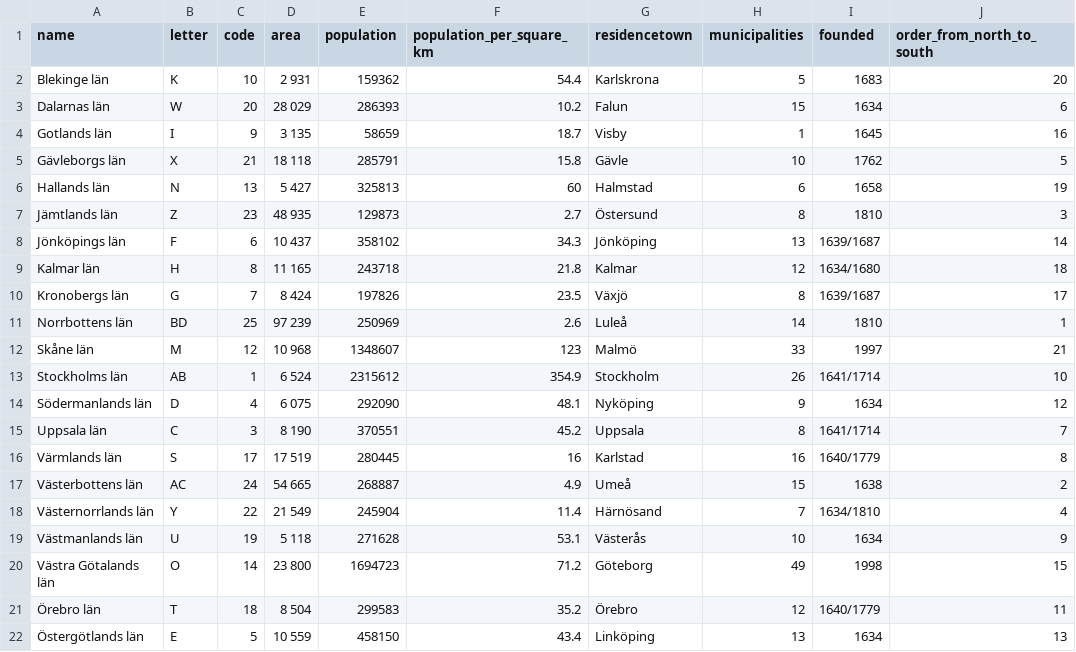
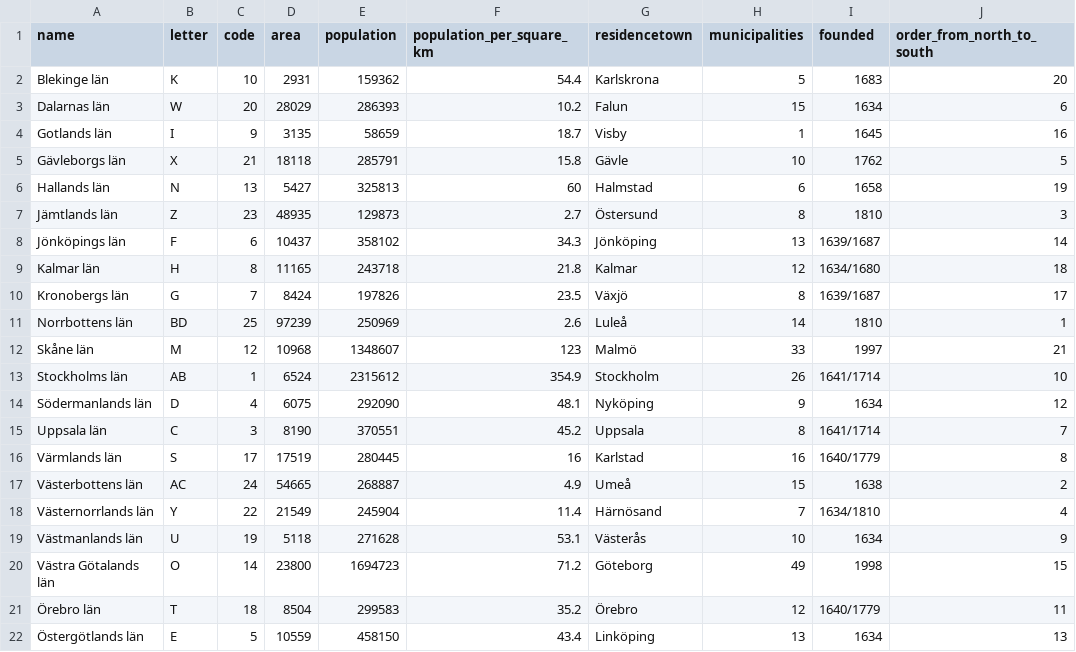
Before and after one commit to peterdalle/svensktext, a CSV file: platser/lan.csv, drawn as a sheet.

Commit message:
Formatted numbers correctly

```diff
--- a/platser/lan.csv
+++ b/platser/lan.csv
@@ -1,22 +1,22 @@
 name,letter,code,area,population,population_per_square_km,residencetown,municipalities,founded,order_from_north_to_south
-Blekinge län,K,10,2 931,159362,54.4,Karlskrona,5,1683,20
-Dalarnas län,W,20,28 029,286393,10.2,Falun,15,1634,6
-Gotlands län,I,9,3 135,58659,18.7,Visby,1,1645,16
-Gävleborgs län,X,21,18 118,285791,15.8,Gävle,10,1762,5
-Hallands län,N,13,5 427,325813,60,Halmstad,6,1658,19
-Jämtlands län,Z,23,48 935,129873,2.7,Östersund,8,1810,3
-Jönköpings län,F,6,10 437,358102,34.3,Jönköping,13,1639/1687,14
-Kalmar län,H,8,11 165,243718,21.8,Kalmar,12,1634/1680,18
-Kronobergs län,G,7,8 424,197826,23.5,Växjö,8,1639/1687,17
-Norrbottens län,BD,25,97 239,250969,2.6,Luleå,14,1810,1
-Skåne län,M,12,10 968,1348607,123,Malmö,33,1997,21
-Stockholms län,AB,1,6 524,2315612,354.9,Stockholm,26,1641/1714,10
-Södermanlands län,D,4,6 075,292090,48.1,Nyköping,9,1634,12
-Uppsala län,C,3,8 190,370551,45.2,Uppsala,8,1641/1714,7
-Värmlands län,S,17,17 519,280445,16,Karlstad,16,1640/1779,8
-Västerbottens län,AC,24,54 665,268887,4.9,Umeå,15,1638,2
-Västernorrlands län,Y,22,21 549,245904,11.4,Härnösand,7,1634/1810,4
-Västmanlands län,U,19,5 118,271628,53.1,Västerås,10,1634,9
-Västra Götalands län,O,14,23 800,1694723,71.2,Göteborg,49,1998,15
-Örebro län,T,18,8 504,299583,35.2,Örebro,12,1640/1779,11
-Östergötlands län,E,5,10 559,458150,43.4,Linköping,13,1634,13
+Blekinge län,K,10,2931,159362,54.4,Karlskrona,5,1683,20
+Dalarnas län,W,20,28029,286393,10.2,Falun,15,1634,6
+Gotlands län,I,9,3135,58659,18.7,Visby,1,1645,16
+Gävleborgs län,X,21,18118,285791,15.8,Gävle,10,1762,5
+Hallands län,N,13,5427,325813,60,Halmstad,6,1658,19
+Jämtlands län,Z,23,48935,129873,2.7,Östersund,8,1810,3
+Jönköpings län,F,6,10437,358102,34.3,Jönköping,13,1639/1687,14
+Kalmar län,H,8,11165,243718,21.8,Kalmar,12,1634/1680,18
+Kronobergs län,G,7,8424,197826,23.5,Växjö,8,1639/1687,17
+Norrbottens län,BD,25,97239,250969,2.6,Luleå,14,1810,1
+Skåne län,M,12,10968,1348607,123,Malmö,33,1997,21
+Stockholms län,AB,1,6524,2315612,354.9,Stockholm,26,1641/1714,10
+Södermanlands län,D,4,6075,292090,48.1,Nyköping,9,1634,12
+Uppsala län,C,3,8190,370551,45.2,Uppsala,8,1641/1714,7
+Värmlands län,S,17,17519,280445,16,Karlstad,16,1640/1779,8
+Västerbottens län,AC,24,54665,268887,4.9,Umeå,15,1638,2
+Västernorrlands län,Y,22,21549,245904,11.4,Härnösand,7,1634/1810,4
+Västmanlands län,U,19,5118,271628,53.1,Västerås,10,1634,9
+Västra Götalands län,O,14,23800,1694723,71.2,Göteborg,49,1998,15
+Örebro län,T,18,8504,299583,35.2,Örebro,12,1640/1779,11
+Östergötlands län,E,5,10559,458150,43.4,Linköping,13,1634,13
```
